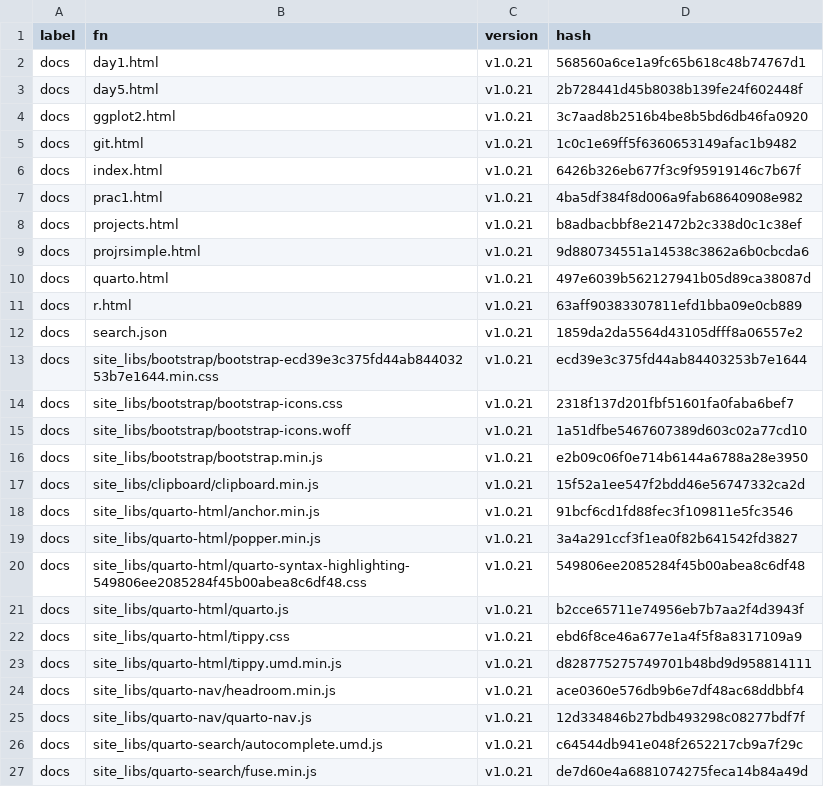
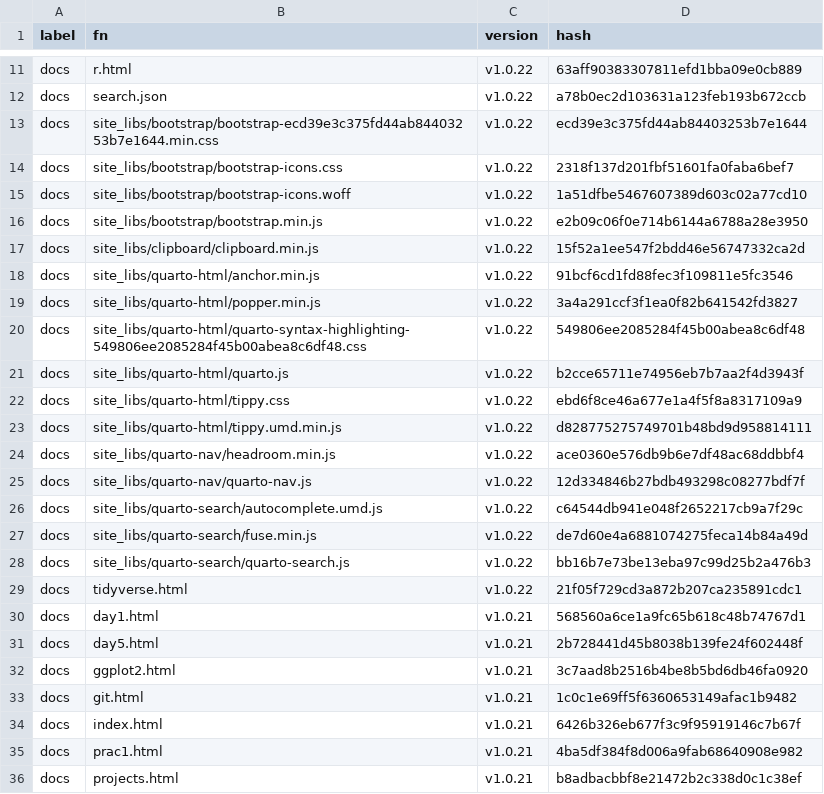
Before and after one commit to MiguelRodo/Slides25HonsStatsComp, a CSV file: manifest.csv, drawn as a sheet; only a part is shown, gaps mark what is left out; the shorter side is filled out with more unchanged rows; the diff covers the shown part only; the diff names each change by its address in the sheet, - before the commit and + after, or states it on an @@ line.

```diff
--- a/manifest.csv
+++ b/manifest.csv
+row 11: docs | r.html | v1.0.22 | 63aff90383307811efd1bba09e0cb889
+row 12: docs | search.json | v1.0.22 | a78b0ec2d103631a123feb193b672ccb
+row 13: docs | site_libs/bootstrap/bootstrap-ecd39e3c375fd44ab84403253b7e1644.min.css | v1.0.22 | ecd39e3c375fd44ab84403253b7e1644
+row 14: docs | site_libs/bootstrap/bootstrap-icons.css | v1.0.22 | 2318f137d201fbf51601fa0faba6bef7
+row 15: docs | site_libs/bootstrap/bootstrap-icons.woff | v1.0.22 | 1a51dfbe5467607389d603c02a77cd10
+row 16: docs | site_libs/bootstrap/bootstrap.min.js | v1.0.22 | e2b09c06f0e714b6144a6788a28e3950
+row 17: docs | site_libs/clipboard/clipboard.min.js | v1.0.22 | 15f52a1ee547f2bdd46e56747332ca2d
+row 18: docs | site_libs/quarto-html/anchor.min.js | v1.0.22 | 91bcf6cd1fd88fec3f109811e5fc3546
+row 19: docs | site_libs/quarto-html/popper.min.js | v1.0.22 | 3a4a291ccf3f1ea0f82b641542fd3827
+row 20: docs | site_libs/quarto-html/quarto-syntax-highlighting-549806ee2085284f45b00abea8c6df48.css | v1.0.22 | 549806ee2085284f45b00abea8c6df48
+row 21: docs | site_libs/quarto-html/quarto.js | v1.0.22 | b2cce65711e74956eb7b7aa2f4d3943f
+row 22: docs | site_libs/quarto-html/tippy.css | v1.0.22 | ebd6f8ce46a677e1a4f5f8a8317109a9
+row 23: docs | site_libs/quarto-html/tippy.umd.min.js | v1.0.22 | d828775275749701b48bd9d958814111
+row 24: docs | site_libs/quarto-nav/headroom.min.js | v1.0.22 | ace0360e576db9b6e7df48ac68ddbbf4
+row 25: docs | site_libs/quarto-nav/quarto-nav.js | v1.0.22 | 12d334846b27bdb493298c08277bdf7f
+row 26: docs | site_libs/quarto-search/autocomplete.umd.js | v1.0.22 | c64544db941e048f2652217cb9a7f29c
+row 27: docs | site_libs/quarto-search/fuse.min.js | v1.0.22 | de7d60e4a6881074275feca14b84a49d
+row 28: docs | site_libs/quarto-search/quarto-search.js | v1.0.22 | bb16b7e73be13eba97c99d25b2a476b3
+row 29: docs | tidyverse.html | v1.0.22 | 21f05f729cd3a872b207ca235891cdc1
```
Also changed, not shown: 9 added rows elsewhere in this file, 8 other files.
